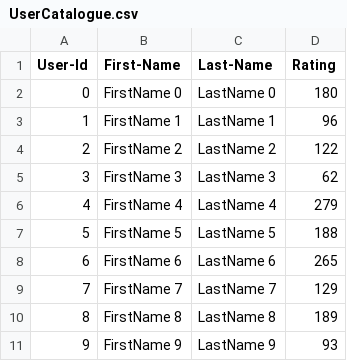
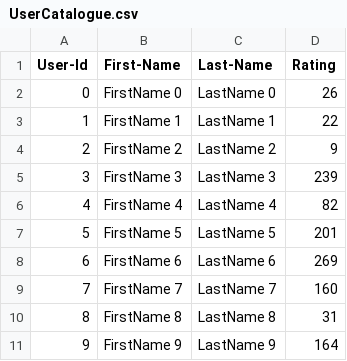
Before and after one commit to mylar-pr/team_assignments_aed, a CSV file: lab7_complete/UserCatalogue.csv, drawn as a sheet.

```diff
--- a/lab7_complete/UserCatalogue.csv
+++ b/lab7_complete/UserCatalogue.csv
@@ -1,11 +1,11 @@
 User-Id,First-Name,Last-Name,Rating
-0,FirstName 0,LastName 0,180
-1,FirstName 1,LastName 1,96
-2,FirstName 2,LastName 2,122
-3,FirstName 3,LastName 3,62
-4,FirstName 4,LastName 4,279
-5,FirstName 5,LastName 5,188
-6,FirstName 6,LastName 6,265
-7,FirstName 7,LastName 7,129
-8,FirstName 8,LastName 8,189
-9,FirstName 9,LastName 9,93
+0,FirstName 0,LastName 0,26
+1,FirstName 1,LastName 1,22
+2,FirstName 2,LastName 2,9
+3,FirstName 3,LastName 3,239
+4,FirstName 4,LastName 4,82
+5,FirstName 5,LastName 5,201
+6,FirstName 6,LastName 6,269
+7,FirstName 7,LastName 7,160
+8,FirstName 8,LastName 8,31
+9,FirstName 9,LastName 9,164
```
Also changed, not shown: lab7_complete/CommentData.csv, 4 other files.
